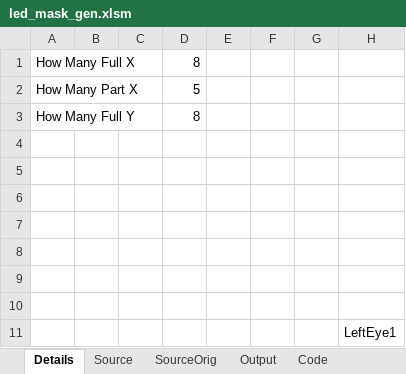
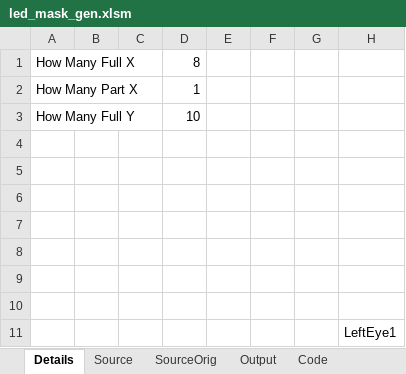
Before and after one commit to dgorissen/clare, an Excel workbook: ros/src/clare_head/led_mask_gen.xlsm, sheet Details, drawn as a sheet; only a part is shown; values as stored, in another font and other column widths than the file's, no borders; charts and pictures not drawn; the diff names each change by its address in the sheet, - before the commit and + after, or states it on an @@ line.

```diff
--- a/ros/src/clare_head/led_mask_gen.xlsm (sheet Details)
+++ b/ros/src/clare_head/led_mask_gen.xlsm (sheet Details)
-D2: 5
+D2: 1
-D3: 8
+D3: 10
```
Also changed, not shown: sheet Output, sheet Code, sheet Source, 5 other files.
